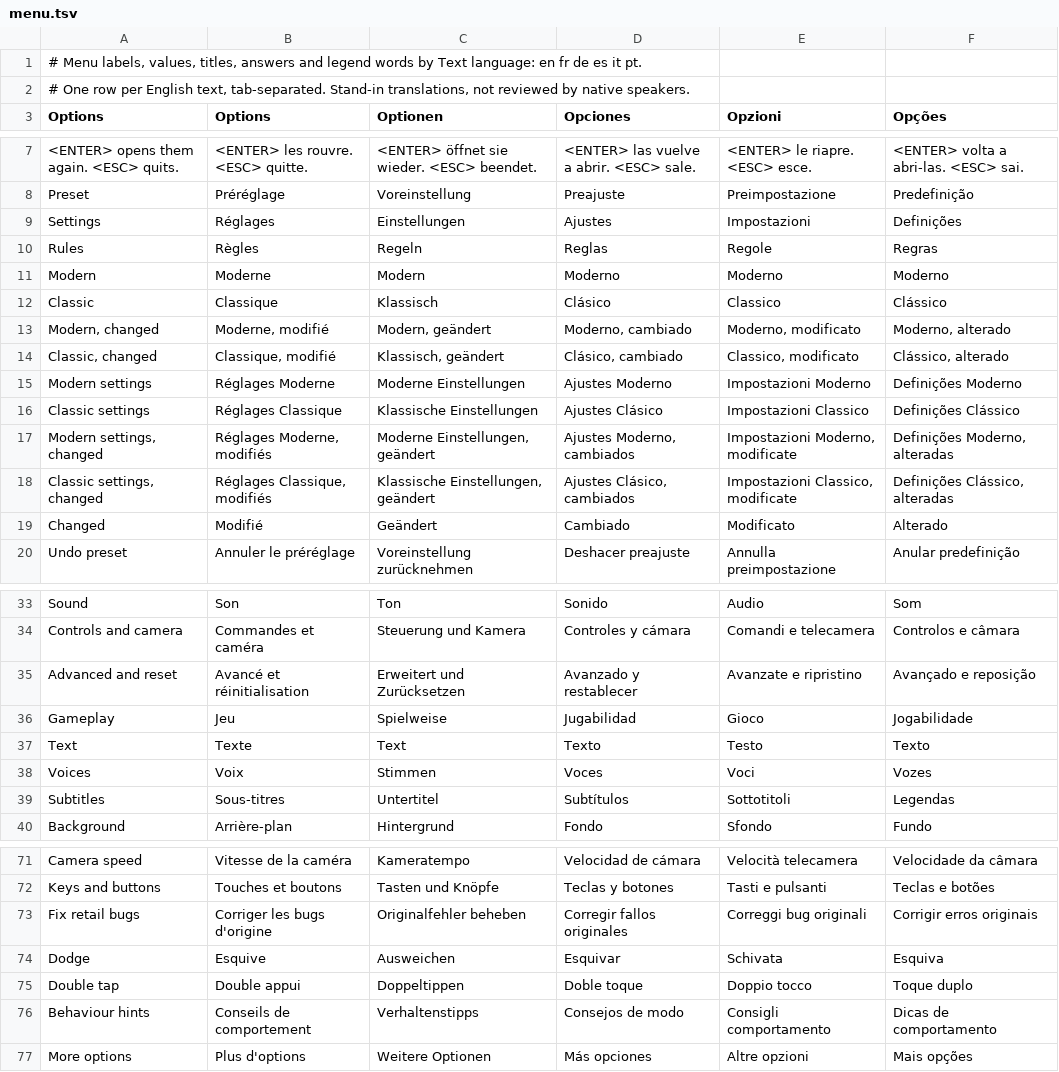
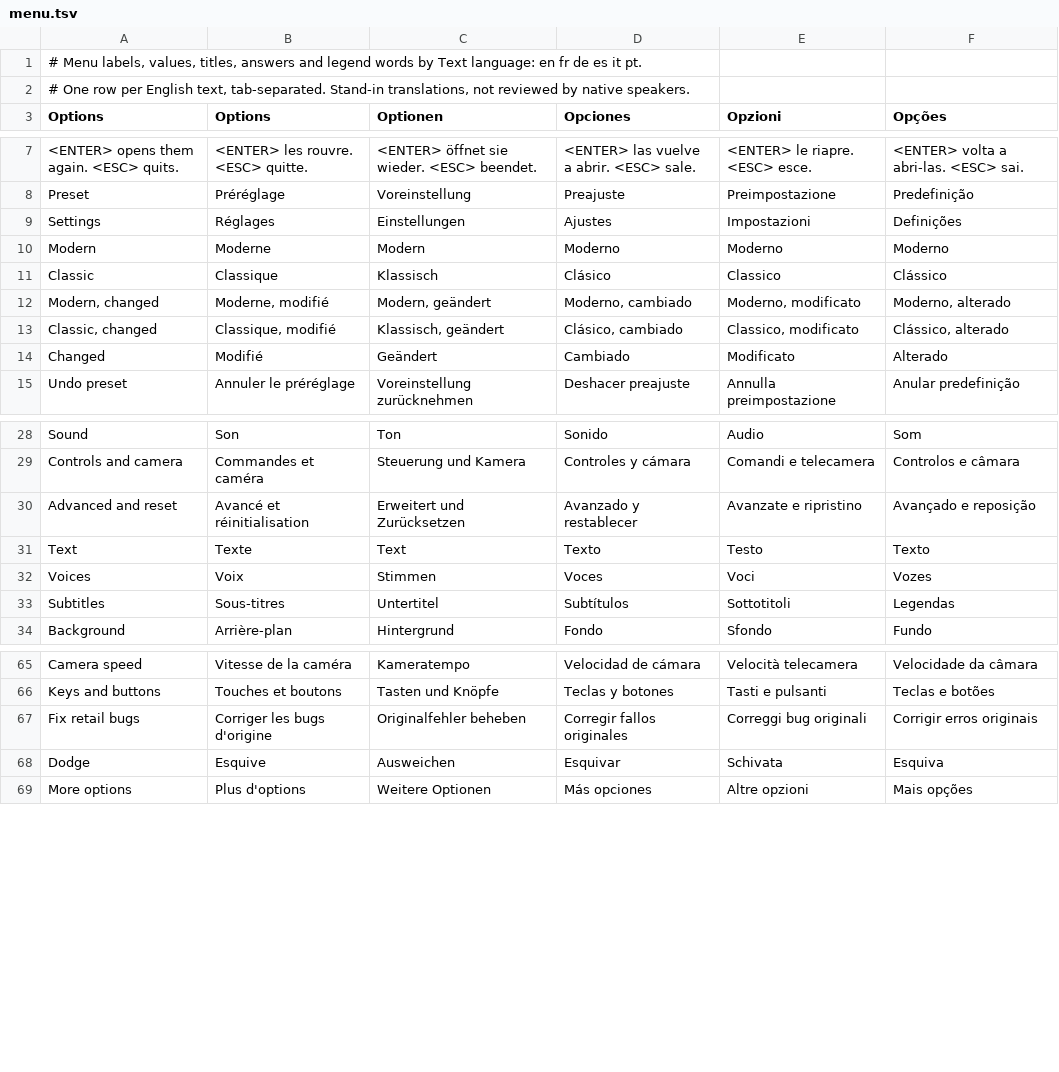
Before and after one commit to noctonca/lba2-menu-prototype, a TSV file: lang/menu.tsv, drawn as a sheet; only a part is shown, gaps mark what is left out; the diff names each change by its address in the sheet, - before the commit and + after, or states it on an @@ line.

```diff
--- a/lang/menu.tsv
+++ b/lang/menu.tsv
-row 10: Rules | Règles | Regeln | Reglas | Regole | Regras
-row 15: Modern settings | Réglages Moderne | Moderne Einstellungen | Ajustes Moderno | Impostazioni Moderno | Definições Moderno
-row 16: Classic settings | Réglages Classique | Klassische Einstellungen | Ajustes Clásico | Impostazioni Classico | Definições Clássico
-row 17: Modern settings, changed | Réglages Moderne, modifiés | Moderne Einstellungen, geändert | Ajustes Moderno, cambiados | Impostazioni Moderno, modificate | Definições Moderno, alteradas
-row 18: Classic settings, changed | Réglages Classique, modifiés | Klassische Einstellungen, geändert | Ajustes Clásico, cambiados | Impostazioni Classico, modificate | Definições Clássico, alteradas
-row 36: Gameplay | Jeu | Spielweise | Jugabilidad | Gioco | Jogabilidade
-row 75: Double tap | Double appui | Doppeltippen | Doble toque | Doppio tocco | Toque duplo
-row 76: Behaviour hints | Conseils de comportement | Verhaltenstipps | Consejos de modo | Consigli comportamento | Dicas de comportamento
```
Also changed, not shown: lang/help.tsv, 33 other files.
